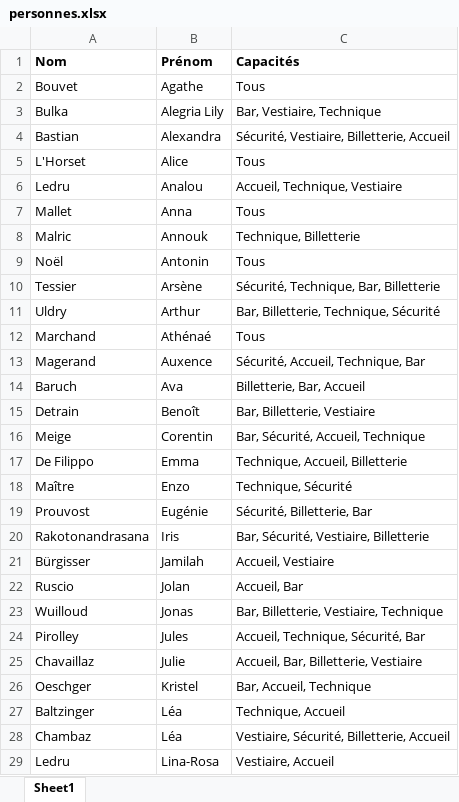
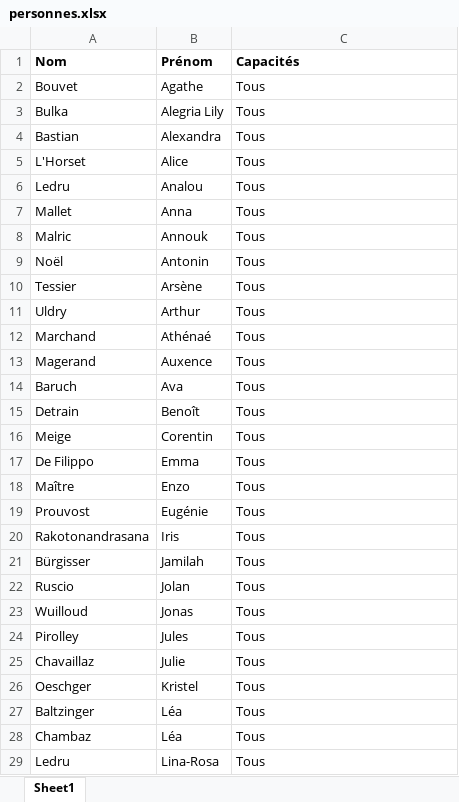
Before and after one commit to sschiesser/HorairesRuche, an Excel workbook: data/personnes.xlsx, sheet Sheet1, drawn as a sheet; only a part is shown; values as stored, in another font and other column widths than the file's, no borders; the diff covers the shown part only; the diff names each change by its address in the sheet, - before the commit and + after, or states it on an @@ line.

```diff
--- a/data/personnes.xlsx (sheet Sheet1)
+++ b/data/personnes.xlsx (sheet Sheet1)
-C3 (Capacités): Bar, Vestiaire, Technique
+C3 (Capacités): Tous
-C4 (Capacités): Sécurité, Vestiaire, Billetterie, Accueil
+C4 (Capacités): Tous
-C6 (Capacités): Accueil, Technique, Vestiaire
+C6 (Capacités): Tous
-C8 (Capacités): Technique, Billetterie
+C8 (Capacités): Tous
-C10 (Capacités): Sécurité, Technique, Bar, Billetterie
+C10 (Capacités): Tous
-C11 (Capacités): Bar, Billetterie, Technique, Sécurité
+C11 (Capacités): Tous
-C13 (Capacités): Sécurité, Accueil, Technique, Bar
+C13 (Capacités): Tous
-C14 (Capacités): Billetterie, Bar, Accueil
+C14 (Capacités): Tous
-C15 (Capacités): Bar, Billetterie, Vestiaire
+C15 (Capacités): Tous
-C16 (Capacités): Bar, Sécurité, Accueil, Technique
+C16 (Capacités): Tous
-C17 (Capacités): Technique, Accueil, Billetterie
+C17 (Capacités): Tous
-C18 (Capacités): Technique, Sécurité
+C18 (Capacités): Tous
-C19 (Capacités): Sécurité, Billetterie, Bar
+C19 (Capacités): Tous
-C20 (Capacités): Bar, Sécurité, Vestiaire, Billetterie
+C20 (Capacités): Tous
-C21 (Capacités): Accueil, Vestiaire
+C21 (Capacités): Tous
-C22 (Capacités): Accueil, Bar
+C22 (Capacités): Tous
-C23 (Capacités): Bar, Billetterie, Vestiaire, Technique
+C23 (Capacités): Tous
-C24 (Capacités): Accueil, Technique, Sécurité, Bar
+C24 (Capacités): Tous
-C25 (Capacités): Accueil, Bar, Billetterie, Vestiaire
+C25 (Capacités): Tous
-C26 (Capacités): Bar, Accueil, Technique
+C26 (Capacités): Tous
-C27 (Capacités): Technique, Accueil
+C27 (Capacités): Tous
-C28 (Capacités): Vestiaire, Sécurité, Billetterie, Accueil
+C28 (Capacités): Tous
-C29 (Capacités): Vestiaire, Accueil
+C29 (Capacités): Tous
```
Also changed, not shown: 31 edited cells elsewhere in this sheet, 2 other files.
